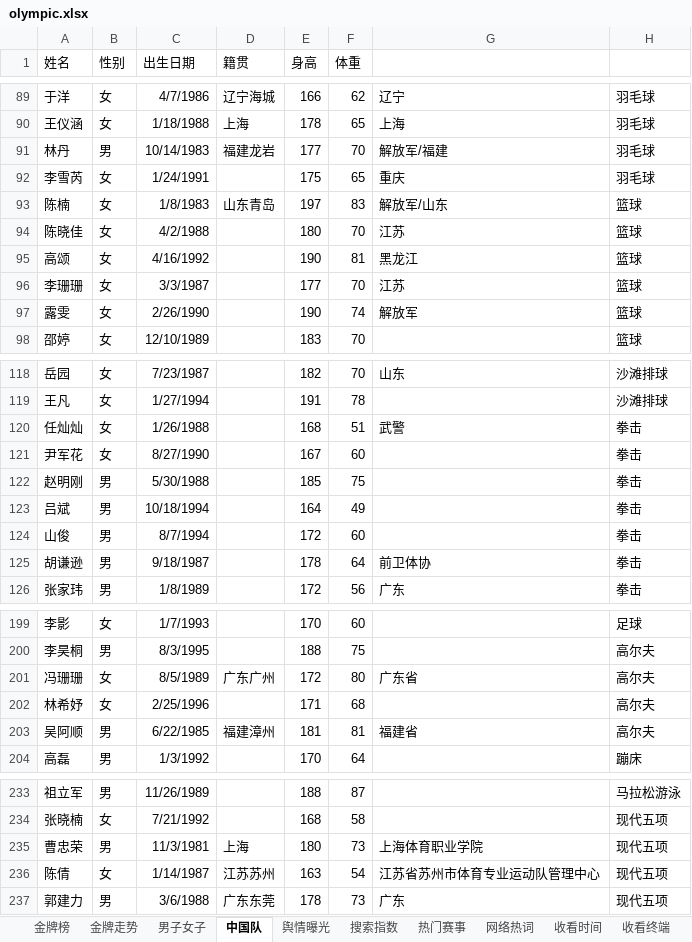
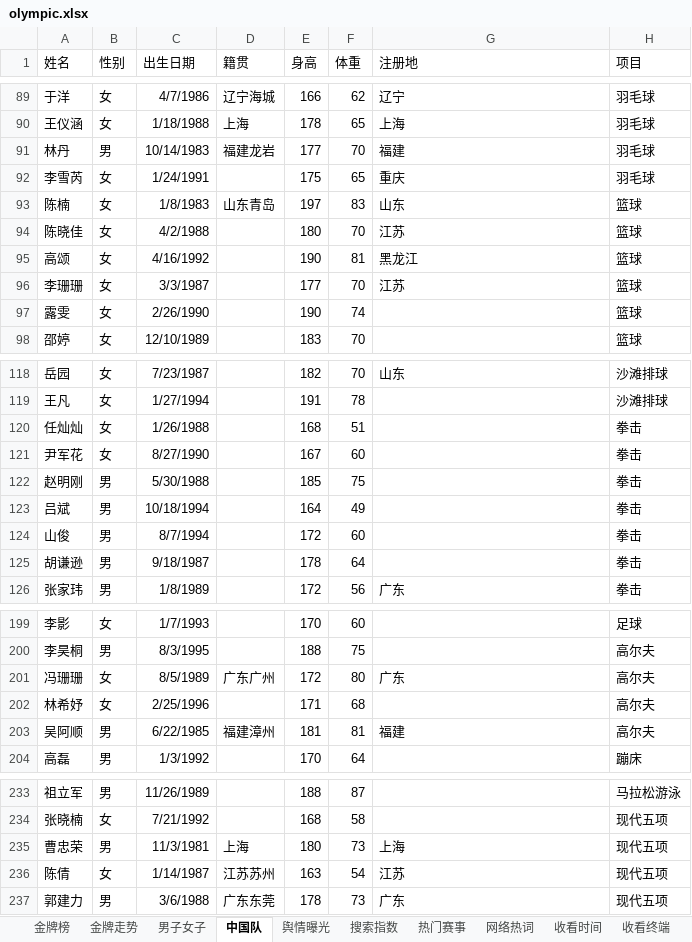
Before and after one commit to ssfxz/Olympic2016Crawler, an Excel workbook: olympic.xlsx, sheet 中国队, drawn as a sheet; only a part is shown, gaps mark what is left out; values as stored, in another font and other column widths than the file's, no borders; the diff covers the shown part only; the diff names each change by its address in the sheet, - before the commit and + after, or states it on an @@ line.

```diff
--- a/olympic.xlsx (sheet 中国队)
+++ b/olympic.xlsx (sheet 中国队)
-G1: (empty)
+G1: 注册地
-H1: (empty)
+H1: 项目
-G91 (注册地): 解放军/福建
+G91 (注册地): 福建
-G93 (注册地): 解放军/山东
+G93 (注册地): 山东
-G97 (注册地): 解放军
+G97 (注册地): (empty)
-G120 (注册地): 武警
+G120 (注册地): (empty)
-G125 (注册地): 前卫体协
+G125 (注册地): (empty)
-G201 (注册地): 广东省
+G201 (注册地): 广东
-G203 (注册地): 福建省
+G203 (注册地): 福建
-G235 (注册地): 上海体育职业学院
+G235 (注册地): 上海
-G236 (注册地): 江苏省苏州市体育专业运动队管理中心
+G236 (注册地): 江苏
```
Also changed, not shown: 15 edited cells elsewhere in this sheet, sheet 金牌走势, sheet 网络热词, sheet 收看终端, sheet 收看时间, formulas that keep their value.
